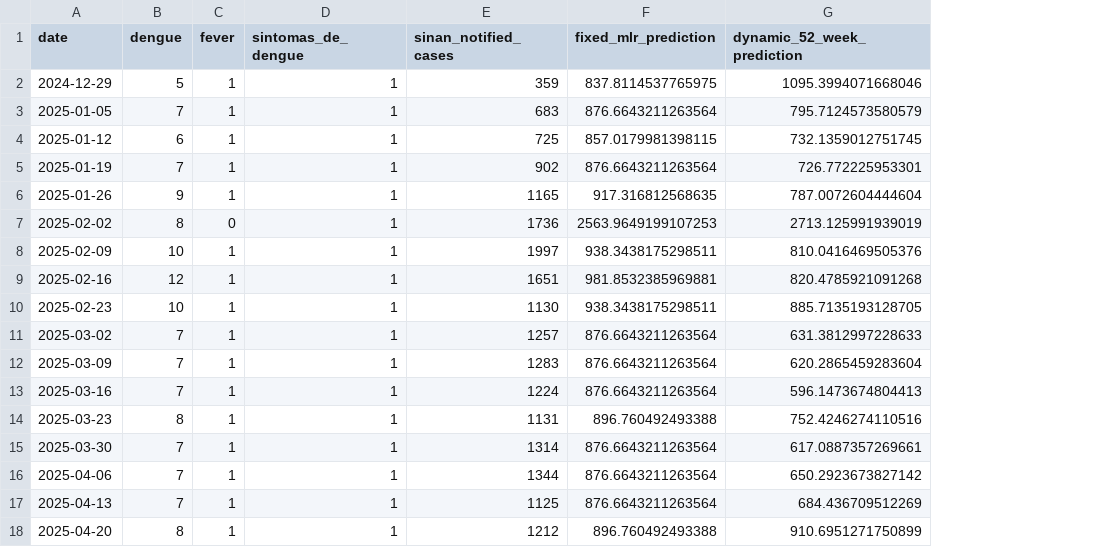
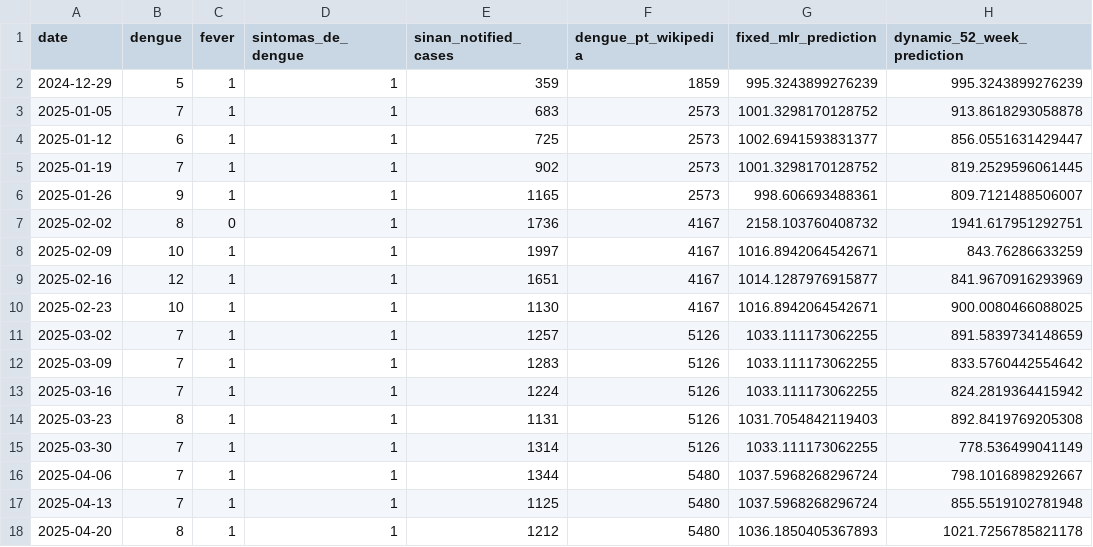
Before and after one commit to carolsmoreira/sismid2026, a CSV file: rj_trends/rio_dengue_2025_mlr_dynamic_predictions.csv, drawn as a sheet; only a part is shown; addresses are those after the commit; the diff covers the shown part only; the diff names each change by its address in the sheet, - before the commit and + after, or states it on an @@ line.

Commit message:
Add Wikipedia dengue nowcast comparisons and data lessons

```diff
--- a/rj_trends/rio_dengue_2025_mlr_dynamic_predictions.csv
+++ b/rj_trends/rio_dengue_2025_mlr_dynamic_predictions.csv
+column F (dengue_pt_wikipedia), rows 2-18: 1859 | 2573 | 2573 | 2573 | 2573 | 4167 | 4167 | 4167 | 4167 | 5126 | 5126 | 5126 | 5126 | 5126 | 5480 | 5480 | 5480
-G2 (fixed_mlr_prediction): 837.8114537765975
+G2 (fixed_mlr_prediction): 995.3243899276239
-H2 (dynamic_52_week_prediction): 1095.3994071668046
+H2 (dynamic_52_week_prediction): 995.3243899276239
-G3 (fixed_mlr_prediction): 876.6643211263564
+G3 (fixed_mlr_prediction): 1001.3298170128752
-H3 (dynamic_52_week_prediction): 795.7124573580579
+H3 (dynamic_52_week_prediction): 913.8618293058878
-G4 (fixed_mlr_prediction): 857.0179981398115
+G4 (fixed_mlr_prediction): 1002.6941593831377
-H4 (dynamic_52_week_prediction): 732.1359012751745
+H4 (dynamic_52_week_prediction): 856.0551631429447
-G5 (fixed_mlr_prediction): 876.6643211263564
+G5 (fixed_mlr_prediction): 1001.3298170128752
-H5 (dynamic_52_week_prediction): 726.772225953301
+H5 (dynamic_52_week_prediction): 819.2529596061445
-G6 (fixed_mlr_prediction): 917.316812568635
+G6 (fixed_mlr_prediction): 998.606693488361
-H6 (dynamic_52_week_prediction): 787.0072604444604
+H6 (dynamic_52_week_prediction): 809.7121488506007
-G7 (fixed_mlr_prediction): 2563.9649199107253
+G7 (fixed_mlr_prediction): 2158.103760408732
-H7 (dynamic_52_week_prediction): 2713.125991939019
+H7 (dynamic_52_week_prediction): 1941.617951292751
-G8 (fixed_mlr_prediction): 938.3438175298511
+G8 (fixed_mlr_prediction): 1016.8942064542671
-H8 (dynamic_52_week_prediction): 810.0416469505376
+H8 (dynamic_52_week_prediction): 843.76286633259
-G9 (fixed_mlr_prediction): 981.8532385969881
+G9 (fixed_mlr_prediction): 1014.1287976915877
-H9 (dynamic_52_week_prediction): 820.4785921091268
+H9 (dynamic_52_week_prediction): 841.9670916293969
-G10 (fixed_mlr_prediction): 938.3438175298511
+G10 (fixed_mlr_prediction): 1016.8942064542671
-H10 (dynamic_52_week_prediction): 885.7135193128705
+H10 (dynamic_52_week_prediction): 900.0080466088025
-G11:G13 (fixed_mlr_prediction): 876.6643211263564
+G11:G13 (fixed_mlr_prediction): 1033.111173062255
-H11 (dynamic_52_week_prediction): 631.3812997228633
+H11 (dynamic_52_week_prediction): 891.5839734148659
-H12 (dynamic_52_week_prediction): 620.2865459283604
+H12 (dynamic_52_week_prediction): 833.5760442554642
-H13 (dynamic_52_week_prediction): 596.1473674804413
+H13 (dynamic_52_week_prediction): 824.2819364415942
-G14 (fixed_mlr_prediction): 896.760492493388
+G14 (fixed_mlr_prediction): 1031.7054842119403
-H14 (dynamic_52_week_prediction): 752.4246274110516
+H14 (dynamic_52_week_prediction): 892.8419769205308
-G15 (fixed_mlr_prediction): 876.6643211263564
+G15 (fixed_mlr_prediction): 1033.111173062255
-H15 (dynamic_52_week_prediction): 617.0887357269661
+H15 (dynamic_52_week_prediction): 778.536499041149
-G16:G17 (fixed_mlr_prediction): 876.6643211263564
+G16:G17 (fixed_mlr_prediction): 1037.5968268296724
-H16 (dynamic_52_week_prediction): 650.2923673827142
+H16 (dynamic_52_week_prediction): 798.1016898292667
-H17 (dynamic_52_week_prediction): 684.436709512269
+H17 (dynamic_52_week_prediction): 855.5519102781948
-G18 (fixed_mlr_prediction): 896.760492493388
+G18 (fixed_mlr_prediction): 1036.1850405367893
-H18 (dynamic_52_week_prediction): 910.6951271750899
+H18 (dynamic_52_week_prediction): 1021.7256785821178
```
Also changed, not shown: 1 removed row and 70 edited cells elsewhere in this file, rj_trends/rio_dengue_2025_mlr_dynamic_metrics.csv, 32 other files.
